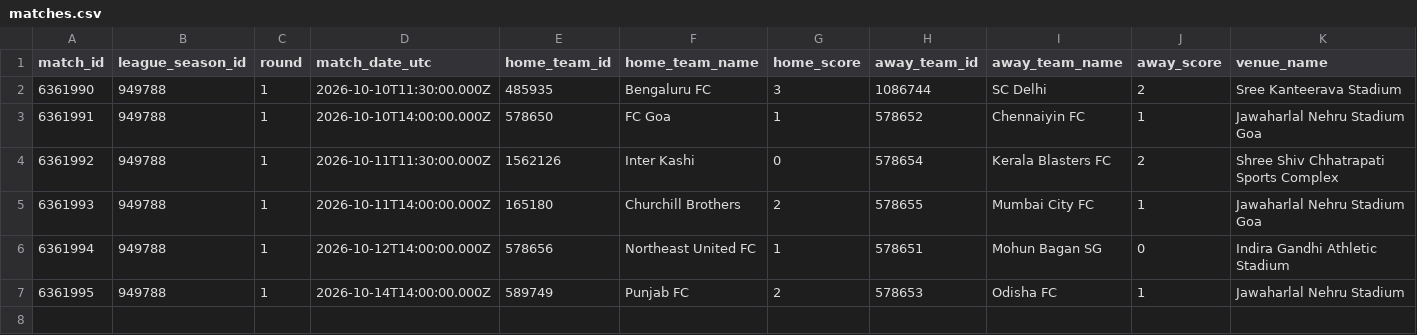
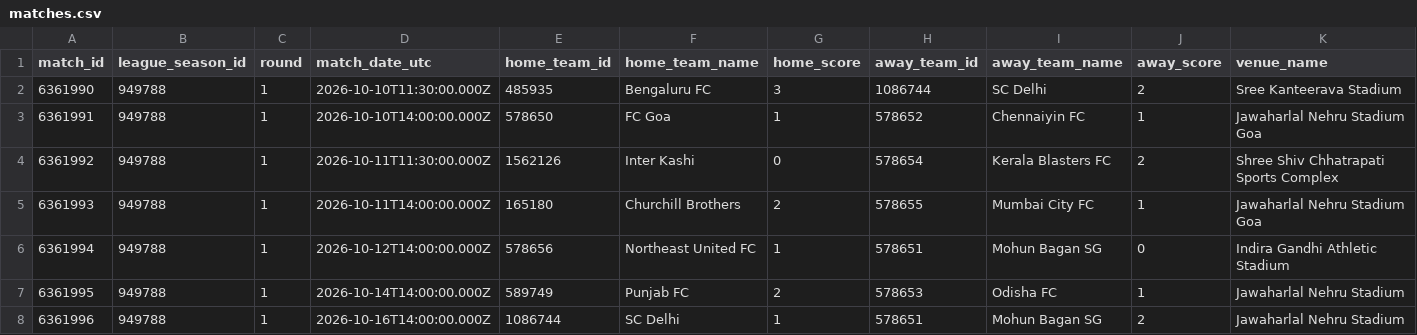
Before and after one commit to Joyan9/isl-data, a CSV file: data/matches.csv, drawn as a sheet; only a part is shown; rows hold the shown columns only; the diff names each change by its address in the sheet, - before the commit and + after, or states it on an @@ line.

```diff
--- a/data/matches.csv
+++ b/data/matches.csv
+row 8: 6361996 | 949788 | 1 | 2026-10-16T14:00:00.000Z | 1086744 | SC Delhi | 1 | 578651 | Mohun Bagan SG | 2 | Jawaharlal Nehru Stadium
```
Also changed, not shown: 4 other files.
